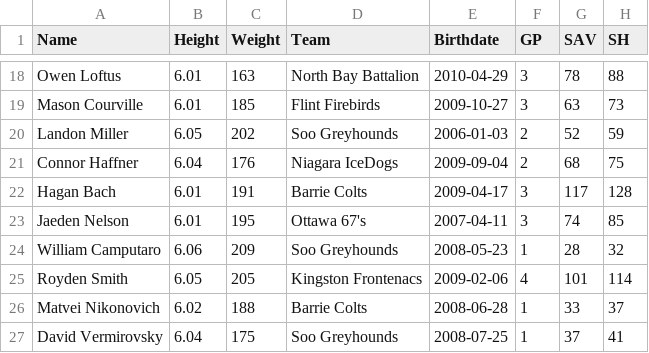
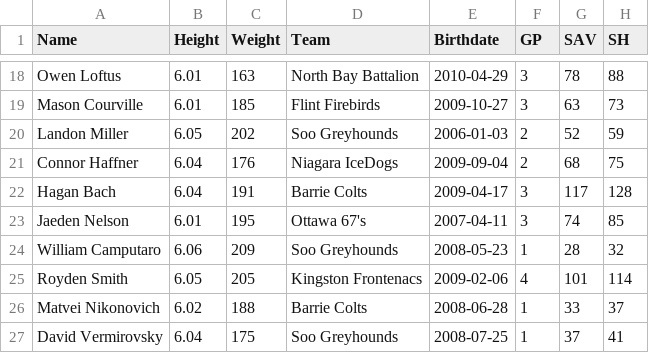
Before and after one commit to NoahCornish/OHLDataHub, a CSV file: data/current/goalies.csv, drawn as a sheet; only a part is shown, gaps mark what is left out; the diff names each change by its address in the sheet, - before the commit and + after, or states it on an @@ line.

```diff
--- a/data/current/goalies.csv
+++ b/data/current/goalies.csv
-B22 (Height): 6.01
+B22 (Height): 6.04
```
Also changed, not shown: data/current/ev.csv, data/current/rookies.csv, 3 other files.
